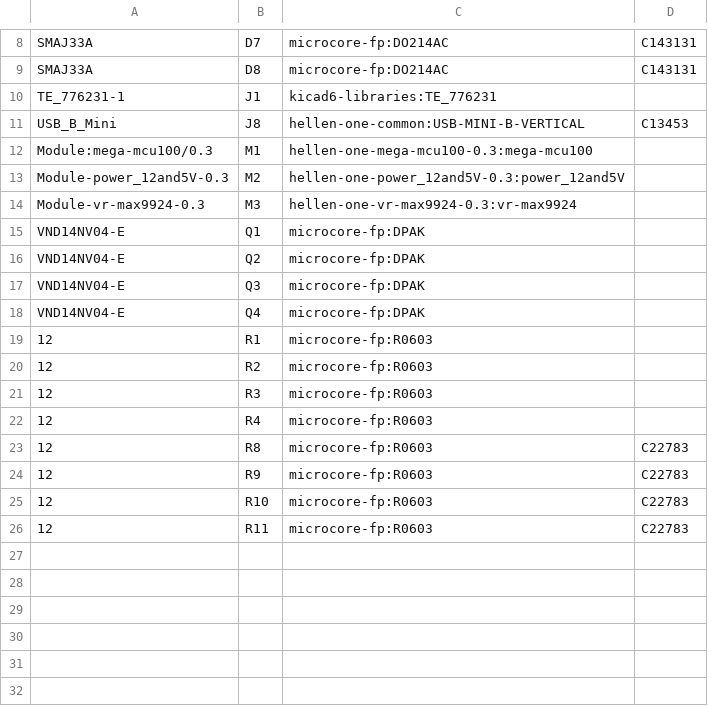
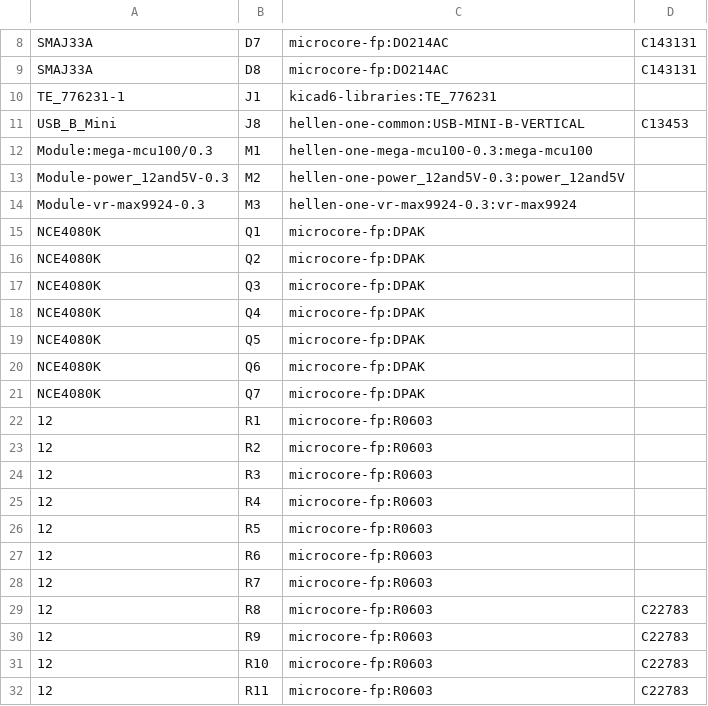
Before and after one commit to quintinbannink42/micro-core, a CSV file: gerber/microcore.csv, drawn as a sheet; only a part is shown, gaps mark what is left out.

```diff
--- a/gerber/microcore.csv
+++ b/gerber/microcore.csv
@@ -14,6 +14,9 @@
 "Module-vr-max9924-0.3","M3","hellen-one-vr-max9924-0.3:vr-max9924",""
-"VND14NV04-E","Q1","microcore-fp:DPAK",""
-"VND14NV04-E","Q2","microcore-fp:DPAK",""
-"VND14NV04-E","Q3","microcore-fp:DPAK",""
-"VND14NV04-E","Q4","microcore-fp:DPAK",""
+"NCE4080K","Q1","microcore-fp:DPAK",""
+"NCE4080K","Q2","microcore-fp:DPAK",""
+"NCE4080K","Q3","microcore-fp:DPAK",""
+"NCE4080K","Q4","microcore-fp:DPAK",""
+"NCE4080K","Q5","microcore-fp:DPAK",""
+"NCE4080K","Q6","microcore-fp:DPAK",""
+"NCE4080K","Q7","microcore-fp:DPAK",""
 "12","R1","microcore-fp:R0603",""
@@ -22,2 +25,5 @@
 "12","R4","microcore-fp:R0603",""
+"12","R5","microcore-fp:R0603",""
+"12","R6","microcore-fp:R0603",""
+"12","R7","microcore-fp:R0603",""
 "12","R8","microcore-fp:R0603","C22783"
```
Also changed, not shown: gerber/microcore-all-pos.csv, 16 other files.
